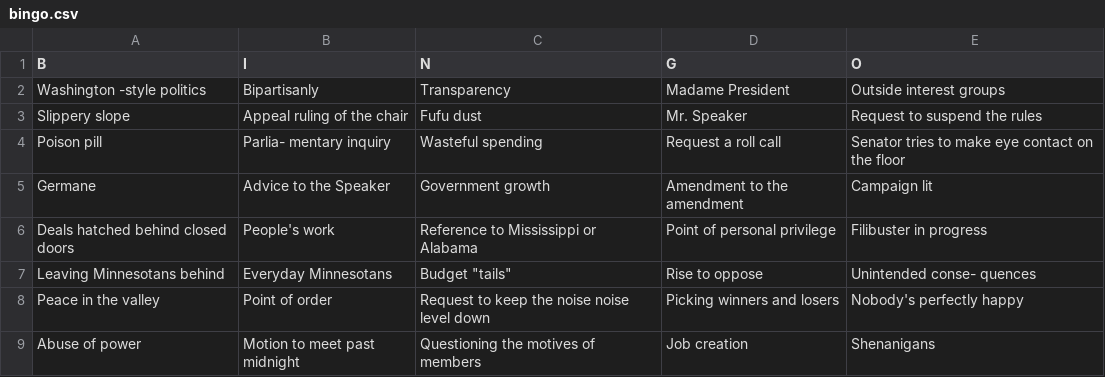
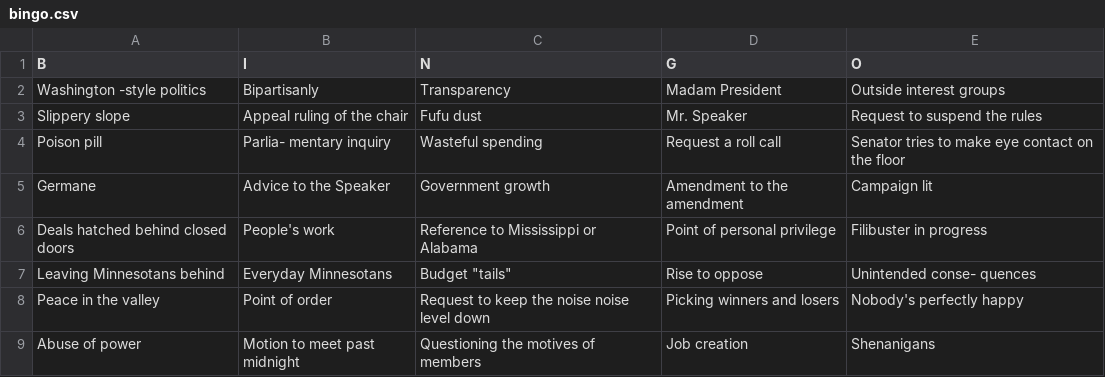
Before and after one commit to MinnPost/minnpost-mnleg-bingo, a CSV file: live_files/data/bingo.csv, drawn as a sheet.

Commit message:
Fixes typo

```diff
--- a/live_files/data/bingo.csv
+++ b/live_files/data/bingo.csv
@@ -1,3 +1,3 @@
 B,I,N,G,O
-Washington -style politics,Bipartisanly,Transparency,Madame President,Outside interest groups
+Washington -style politics,Bipartisanly,Transparency,Madam President,Outside interest groups
 Slippery slope,Appeal ruling of the chair,Fufu dust,Mr. Speaker,Request to suspend the rules
```
